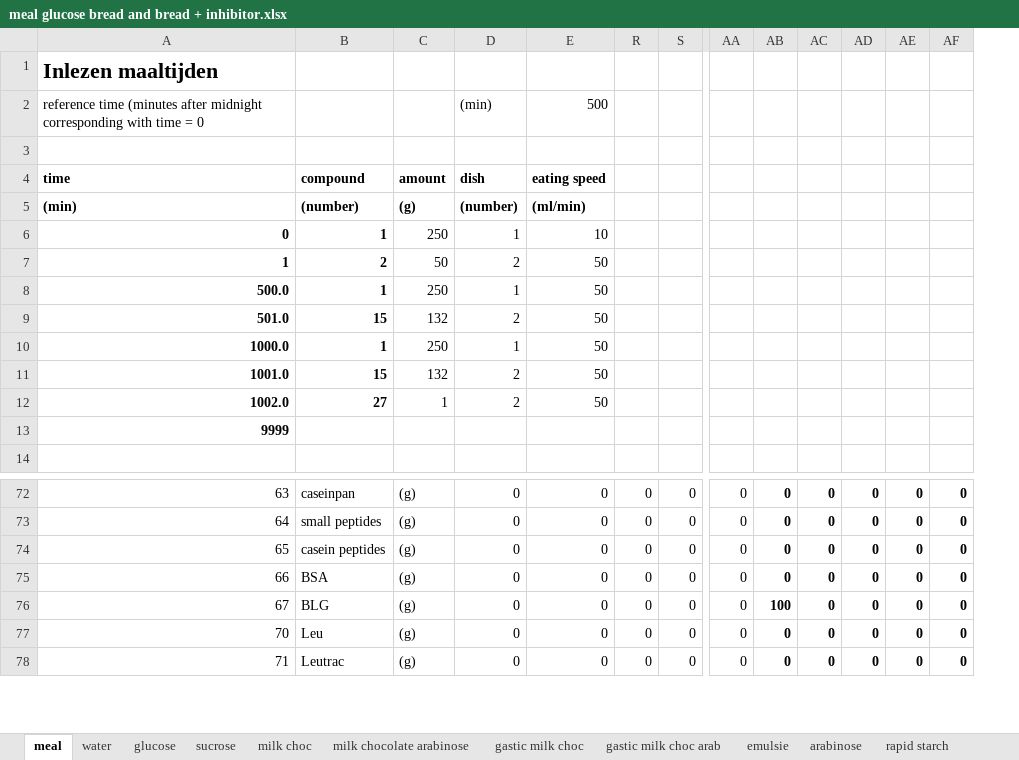
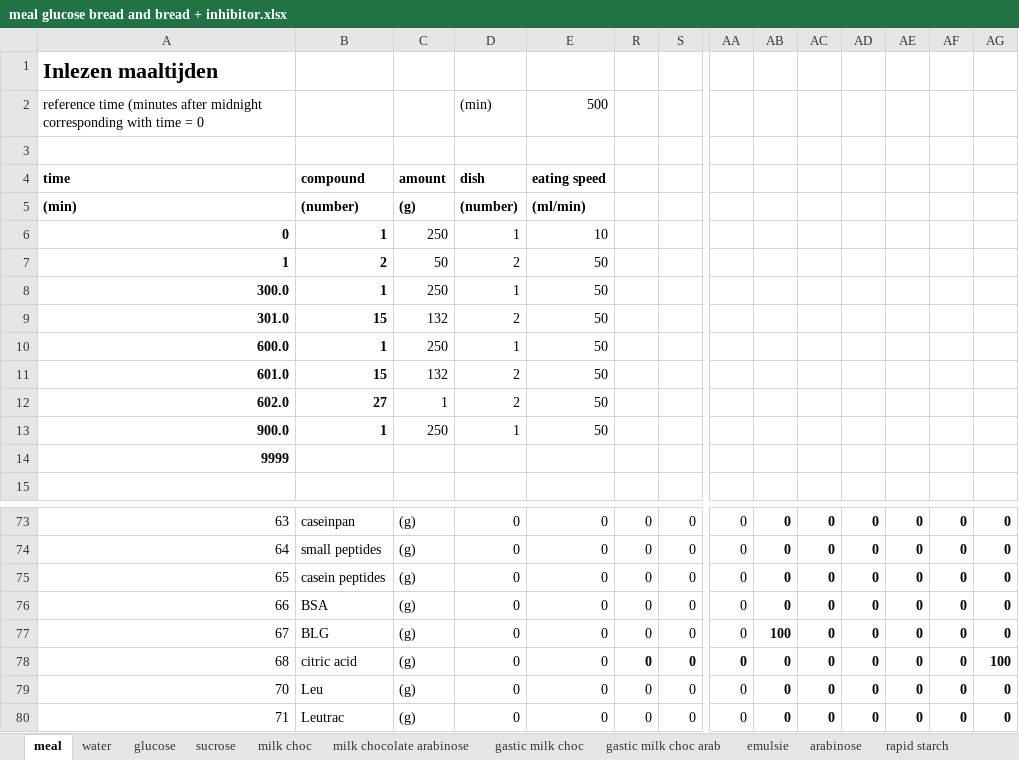
Before and after one commit to Georgevanaken/DigSim, an Excel workbook: meal glucose bread and bread + inhibitor.xlsx, sheet meal, drawn as a sheet; only a part is shown, gaps mark what is left out; values as stored, in another font and other column widths than the file's, no borders; rows hold the shown columns only; the diff names each change by its address in the sheet, - before the commit and + after, or states it on an @@ line.

```diff
--- a/meal glucose bread and bread + inhibitor.xlsx (sheet meal)
+++ b/meal glucose bread and bread + inhibitor.xlsx (sheet meal)
+column AG, rows 73-77: all 0; rows 79-80: 0 | 0
-A8: 500.0
+A8: 300.0
-A9: 501.0
+A9: 301.0
-A10: 1000.0
+A10: 600.0
-A11: 1001.0
+A11: 601.0
-A12: 1002.0
+A12: 602.0
+row 13: 900.0 | 1 | 250 | 1 | 50
+row 78: 68 | citric acid | (g) | 0 | 0 | 0 | 0 | 0 | 0 | 0 | 0 | 0 | 0 | 100
```
Also changed, not shown: formulas that keep their value, meal dissolved rapid starch.xlsx, 34 other files.
